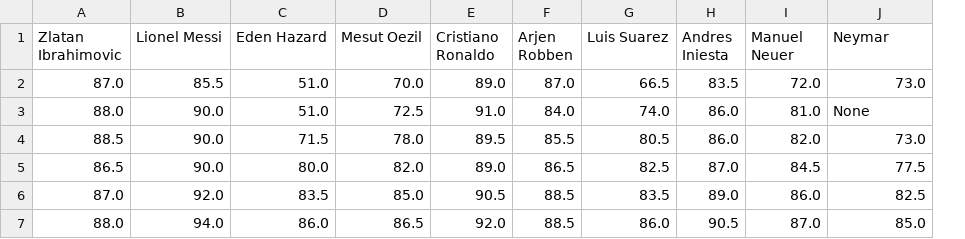
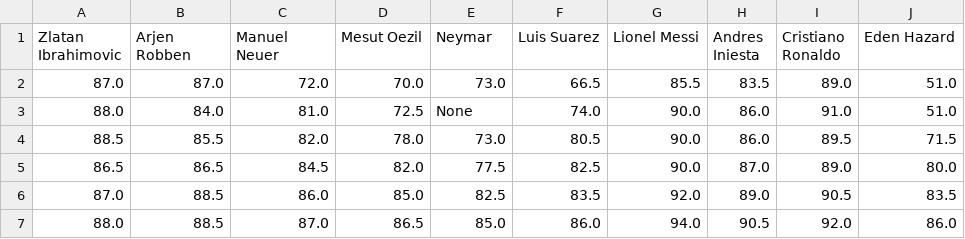
Before and after one commit to skt2101/visProject, a CSV file: topPlayerRating.csv, drawn as a sheet; only a part is shown; removed rows and columns are numbered as before the commit, all else as after; the diff covers the shown part only; the diff names each change by its address in the sheet, - before the commit and + after, or states it on an @@ line.

```diff
--- a/topPlayerRating.csv
+++ b/topPlayerRating.csv
-column F (Arjen Robben), rows 2-7: 87.0 | 84.0 | 85.5 | 86.5 | 88.5 | 88.5
+column G (Lionel Messi), rows 2-7: 85.5 | 90.0 | 90.0 | 90.0 | 92.0 | 94.0
-B1: Lionel Messi
+B1: Arjen Robben
-C1: Eden Hazard
+C1: Manuel Neuer
-E1: Cristiano Ronaldo
+E1: Neymar
-I1: Manuel Neuer
+I1: Cristiano Ronaldo
-J1: Neymar
+J1: Eden Hazard
-B2 (Arjen Robben): 85.5
+B2 (Arjen Robben): 87.0
-C2 (Manuel Neuer): 51.0
+C2 (Manuel Neuer): 72.0
-E2 (Neymar): 89.0
+E2 (Neymar): 73.0
-I2 (Cristiano Ronaldo): 72.0
+I2 (Cristiano Ronaldo): 89.0
-J2 (Eden Hazard): 73.0
+J2 (Eden Hazard): 51.0
-B3 (Arjen Robben): 90.0
+B3 (Arjen Robben): 84.0
-C3 (Manuel Neuer): 51.0
+C3 (Manuel Neuer): 81.0
-E3 (Neymar): 91.0
+E3 (Neymar): None
-I3 (Cristiano Ronaldo): 81.0
+I3 (Cristiano Ronaldo): 91.0
-J3 (Eden Hazard): None
+J3 (Eden Hazard): 51.0
-B4 (Arjen Robben): 90.0
+B4 (Arjen Robben): 85.5
-C4 (Manuel Neuer): 71.5
+C4 (Manuel Neuer): 82.0
-E4 (Neymar): 89.5
+E4 (Neymar): 73.0
-I4 (Cristiano Ronaldo): 82.0
+I4 (Cristiano Ronaldo): 89.5
-J4 (Eden Hazard): 73.0
+J4 (Eden Hazard): 71.5
-B5 (Arjen Robben): 90.0
+B5 (Arjen Robben): 86.5
-C5 (Manuel Neuer): 80.0
+C5 (Manuel Neuer): 84.5
-E5 (Neymar): 89.0
+E5 (Neymar): 77.5
-I5 (Cristiano Ronaldo): 84.5
+I5 (Cristiano Ronaldo): 89.0
-J5 (Eden Hazard): 77.5
+J5 (Eden Hazard): 80.0
-B6 (Arjen Robben): 92.0
+B6 (Arjen Robben): 88.5
-C6 (Manuel Neuer): 83.5
+C6 (Manuel Neuer): 86.0
-E6 (Neymar): 90.5
+E6 (Neymar): 82.5
-I6 (Cristiano Ronaldo): 86.0
+I6 (Cristiano Ronaldo): 90.5
-J6 (Eden Hazard): 82.5
+J6 (Eden Hazard): 83.5
-B7 (Arjen Robben): 94.0
+B7 (Arjen Robben): 88.5
-C7 (Manuel Neuer): 86.0
+C7 (Manuel Neuer): 87.0
-E7 (Neymar): 92.0
+E7 (Neymar): 85.0
-I7 (Cristiano Ronaldo): 87.0
+I7 (Cristiano Ronaldo): 92.0
-J7 (Eden Hazard): 85.0
+J7 (Eden Hazard): 86.0
```
Also changed, not shown: 14 edited cells elsewhere in this file, 2 other files.
